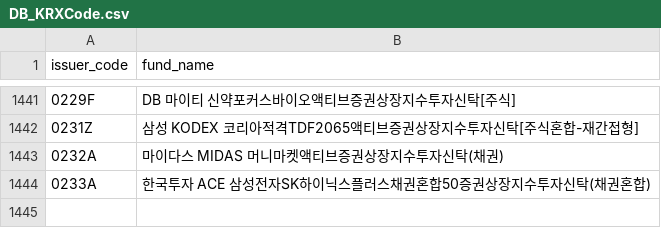
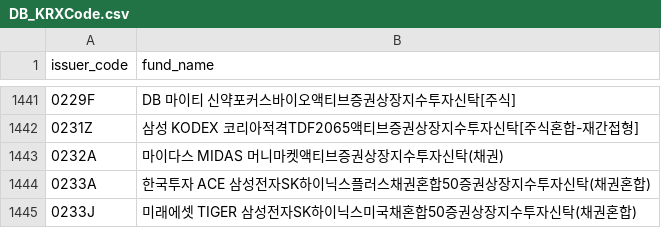
Before and after one commit to sungin-etf/NewETFKR, a CSV file: DB_KRXCode.csv, drawn as a sheet; only a part is shown, gaps mark what is left out; the diff names each change by its address in the sheet, - before the commit and + after, or states it on an @@ line.

```diff
--- a/DB_KRXCode.csv
+++ b/DB_KRXCode.csv
+row 1445: 0233J | 미래에셋 TIGER 삼성전자SK하이닉스미국채혼합50증권상장지수투자신탁(채권혼합)
```
